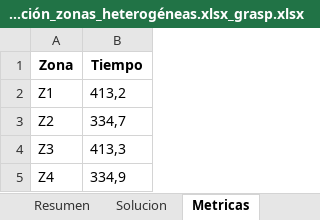
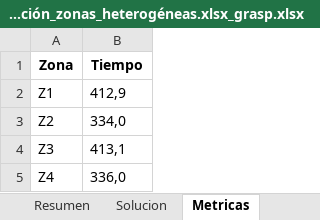
Before and after one commit to Gandata/PTL_Entrega1, an Excel workbook: Reportes/Reporte_Data_80_Salidas_composición_zonas_heterogéneas.xlsx_grasp.xlsx, sheet Metricas, drawn as a sheet; values as stored, in another font and other column widths than the file's, no borders; the diff names each change by its address in the sheet, - before the commit and + after, or states it on an @@ line.

```diff
--- a/Reportes/Reporte_Data_80_Salidas_composición_zonas_heterogéneas.xlsx_grasp.xlsx (sheet Metricas)
+++ b/Reportes/Reporte_Data_80_Salidas_composición_zonas_heterogéneas.xlsx_grasp.xlsx (sheet Metricas)
-B2 (Tiempo): 413,2
+B2 (Tiempo): 412,9
-B3 (Tiempo): 334,7
+B3 (Tiempo): 334,0
-B4 (Tiempo): 413,3
+B4 (Tiempo): 413,1
-B5 (Tiempo): 334,9
+B5 (Tiempo): 336,0
```
Also changed, not shown: sheet Solucion, sheet Resumen, Reportes/Reporte_Data_40_Salidas_composición_zonas_heterogéneas.xlsx_simulated_annealing.xlsx, Reportes/Reporte_Data_60_Salidas_composición_zonas_heterogéneas.xlsx_grasp.xlsx, 28 other files.
